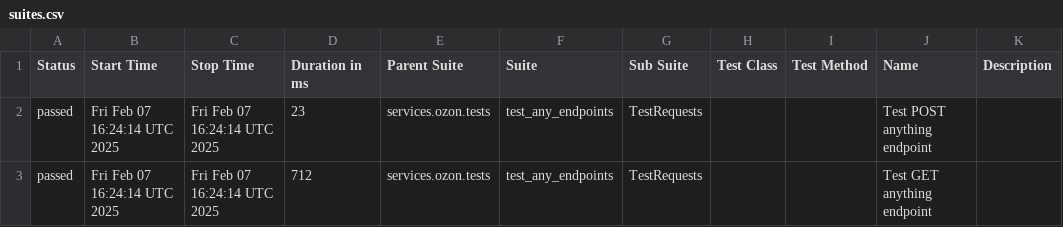
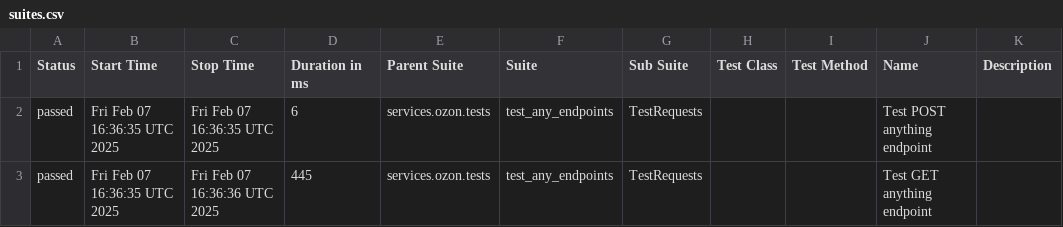
Before and after one commit to telez371/test-automation, a CSV file: data/suites.csv, drawn as a sheet.

Commit message:
Deploying to gh-pages from @ telez371/test-automation@2f83d1f478749740d0617865d4f493a058f45a0c 🚀

```diff
--- a/data/suites.csv
+++ b/data/suites.csv
@@ -1,3 +1,3 @@
 "Status","Start Time","Stop Time","Duration in ms","Parent Suite","Suite","Sub Suite","Test Class","Test Method","Name","Description"
-"passed","Fri Feb 07 16:24:14 UTC 2025","Fri Feb 07 16:24:14 UTC 2025","23","services.ozon.tests","test_any_endpoints","TestRequests","","","Test POST anything endpoint",""
-"passed","Fri Feb 07 16:24:14 UTC 2025","Fri Feb 07 16:24:14 UTC 2025","712","services.ozon.tests","test_any_endpoints","TestRequests","","","Test GET anything endpoint",""
+"passed","Fri Feb 07 16:36:35 UTC 2025","Fri Feb 07 16:36:35 UTC 2025","6","services.ozon.tests","test_any_endpoints","TestRequests","","","Test POST anything endpoint",""
+"passed","Fri Feb 07 16:36:35 UTC 2025","Fri Feb 07 16:36:36 UTC 2025","445","services.ozon.tests","test_any_endpoints","TestRequests","","","Test GET anything endpoint",""
```
Also changed, not shown: 29 other files.
